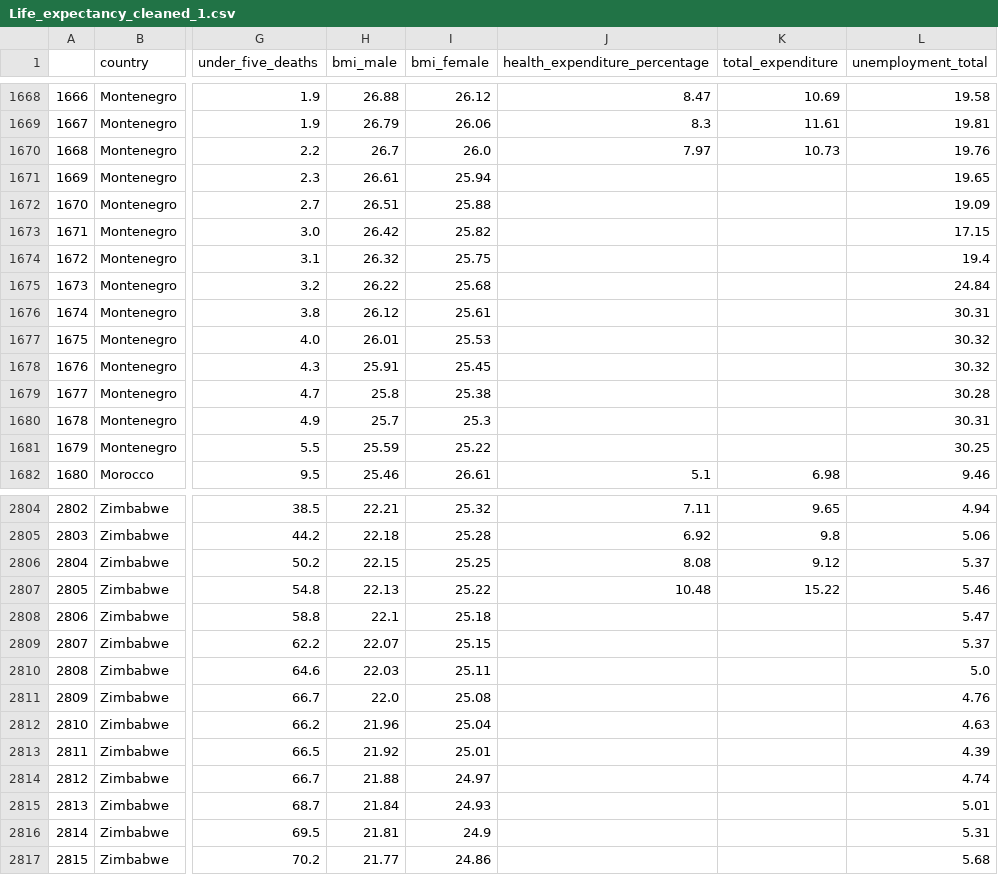
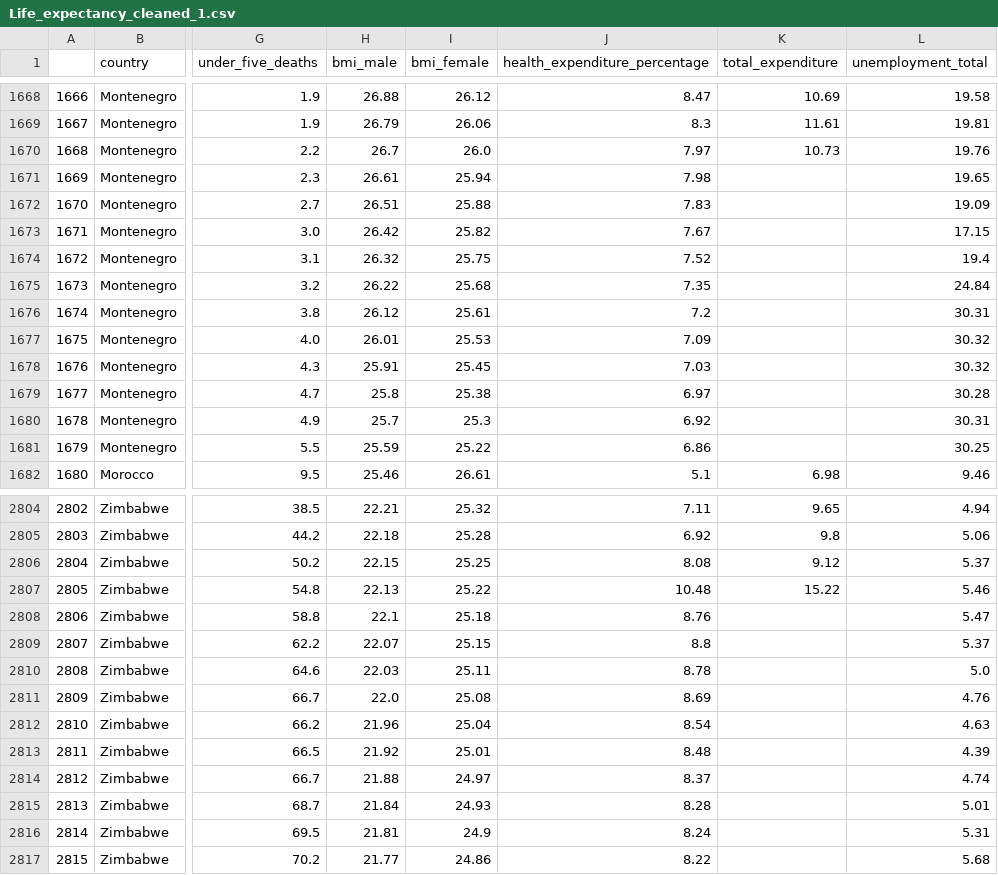
Before and after one commit to WVDevCode/Life_Expectancy_and_GDP, a CSV file: Datasets/Cleaned_datasets/Life_expectancy_cleaned_1.csv, drawn as a sheet; only a part is shown, gaps mark what is left out; the diff covers the shown part only; the diff names each change by its address in the sheet, - before the commit and + after, or states it on an @@ line.

Commit message:
Filled missing health expenditure percentage values of 5 countries using multiple imputation. To use interpolation for Libya and Syria. Updated heatmap to show correlation of regions and sub-regions. Added Standard deviations to descriptive statistics.

```diff
--- a/Datasets/Cleaned_datasets/Life_expectancy_cleaned_1.csv
+++ b/Datasets/Cleaned_datasets/Life_expectancy_cleaned_1.csv
-J1671 (health_expenditure_percentage): (empty)
+J1671 (health_expenditure_percentage): 7.98
-J1672 (health_expenditure_percentage): (empty)
+J1672 (health_expenditure_percentage): 7.83
-J1673 (health_expenditure_percentage): (empty)
+J1673 (health_expenditure_percentage): 7.67
-J1674 (health_expenditure_percentage): (empty)
+J1674 (health_expenditure_percentage): 7.52
-J1675 (health_expenditure_percentage): (empty)
+J1675 (health_expenditure_percentage): 7.35
-J1676 (health_expenditure_percentage): (empty)
+J1676 (health_expenditure_percentage): 7.2
-J1677 (health_expenditure_percentage): (empty)
+J1677 (health_expenditure_percentage): 7.09
-J1678 (health_expenditure_percentage): (empty)
+J1678 (health_expenditure_percentage): 7.03
-J1679 (health_expenditure_percentage): (empty)
+J1679 (health_expenditure_percentage): 6.97
-J1680 (health_expenditure_percentage): (empty)
+J1680 (health_expenditure_percentage): 6.92
-J1681 (health_expenditure_percentage): (empty)
+J1681 (health_expenditure_percentage): 6.86
-J2808 (health_expenditure_percentage): (empty)
+J2808 (health_expenditure_percentage): 8.76
-J2809 (health_expenditure_percentage): (empty)
+J2809 (health_expenditure_percentage): 8.8
-J2810 (health_expenditure_percentage): (empty)
+J2810 (health_expenditure_percentage): 8.78
-J2811 (health_expenditure_percentage): (empty)
+J2811 (health_expenditure_percentage): 8.69
-J2812 (health_expenditure_percentage): (empty)
+J2812 (health_expenditure_percentage): 8.54
-J2813 (health_expenditure_percentage): (empty)
+J2813 (health_expenditure_percentage): 8.48
-J2814 (health_expenditure_percentage): (empty)
+J2814 (health_expenditure_percentage): 8.37
-J2815 (health_expenditure_percentage): (empty)
+J2815 (health_expenditure_percentage): 8.28
-J2816 (health_expenditure_percentage): (empty)
+J2816 (health_expenditure_percentage): 8.24
-J2817 (health_expenditure_percentage): (empty)
+J2817 (health_expenditure_percentage): 8.22
```
Also changed, not shown: 8 edited cells elsewhere in this file, 4 other files.
